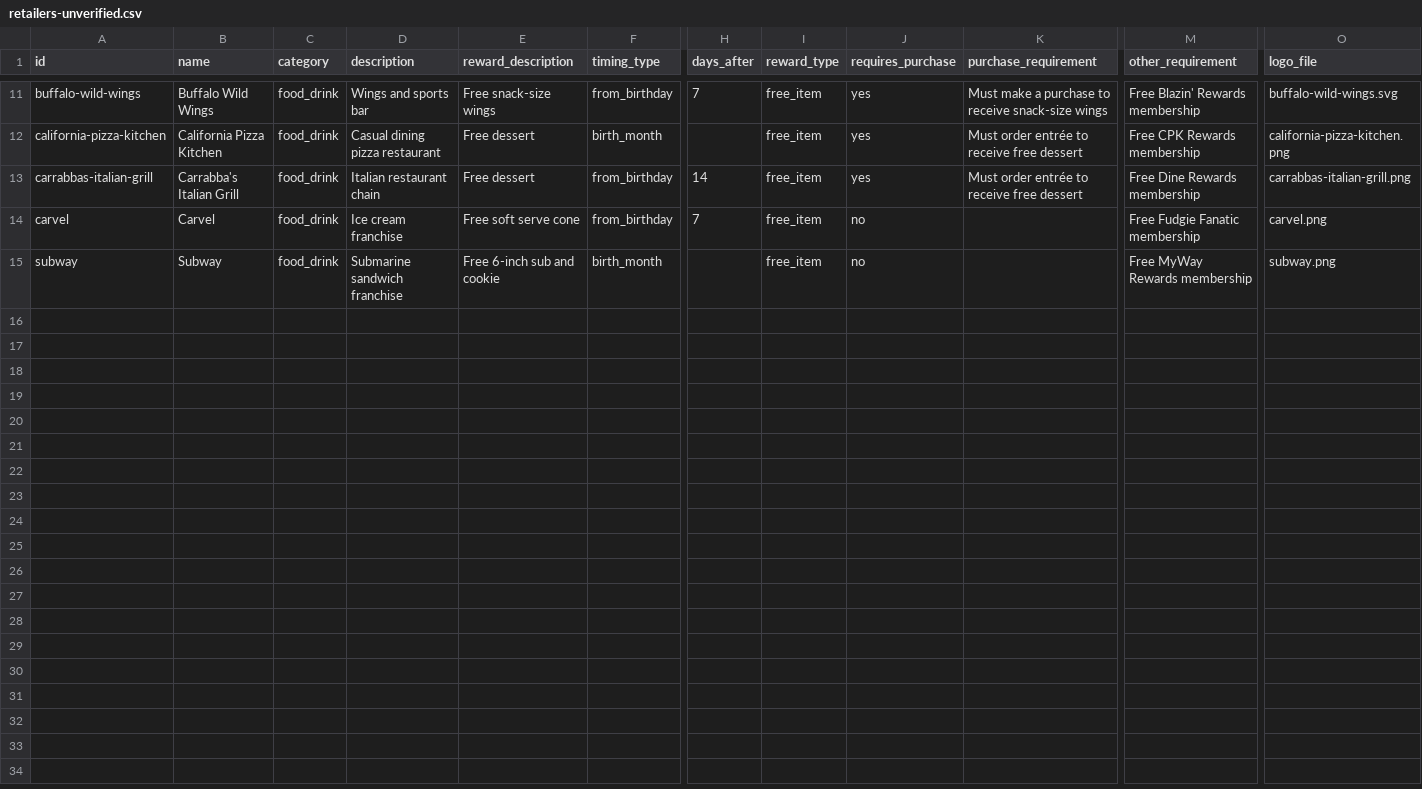
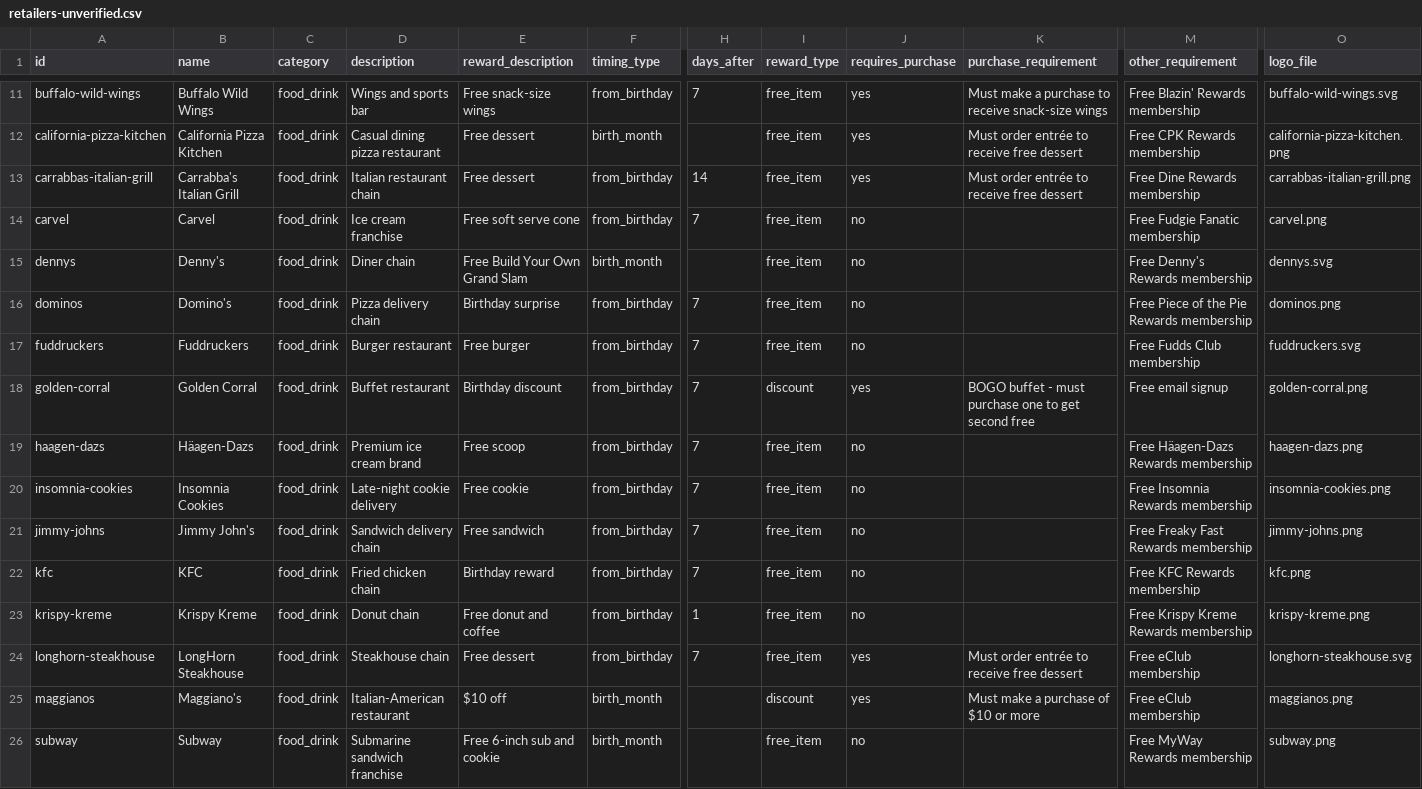
Before and after one commit to janellycedenoaquino/The-Birthday-Run, a CSV file: data/retailers-unverified.csv, drawn as a sheet; only a part is shown, gaps mark what is left out; rows hold the shown columns only; the diff names each change by its address in the sheet, - before the commit and + after, or states it on an @@ line.

Commit message:
Verify retailers batch 3: food and drink D–M (F-14, FR-46)
9 rows checked against each brand's own page and corrected; 11 rows
with no readable official birthday terms moved to
data/retailers-unverified.csv (Denny's, Domino's, Fuddruckers, Golden
Corral, Häagen-Dazs, Insomnia, Jimmy John's, KFC, Krispy Kreme,
LongHorn, Maggiano's).

```diff
--- a/data/retailers-unverified.csv
+++ b/data/retailers-unverified.csv
+row 15: dennys | Denny's | food_drink | Diner chain | Free Build Your Own Grand Slam | birth_month |  | free_item | no |  | Free Denny's Rewards membership | dennys.svg
+row 16: dominos | Domino's | food_drink | Pizza delivery chain | Birthday surprise | from_birthday | 7 | free_item | no |  | Free Piece of the Pie Rewards membership | dominos.png
+row 17: fuddruckers | Fuddruckers | food_drink | Burger restaurant | Free burger | from_birthday | 7 | free_item | no |  | Free Fudds Club membership | fuddruckers.svg
+row 18: golden-corral | Golden Corral | food_drink | Buffet restaurant | Birthday discount | from_birthday | 7 | discount | yes | BOGO buffet - must purchase one to get second free | Free email signup | golden-corral.png
+row 19: haagen-dazs | Häagen-Dazs | food_drink | Premium ice cream brand | Free scoop | from_birthday | 7 | free_item | no |  | Free Häagen-Dazs Rewards membership | haagen-dazs.png
+row 20: insomnia-cookies | Insomnia Cookies | food_drink | Late-night cookie delivery | Free cookie | from_birthday | 7 | free_item | no |  | Free Insomnia Rewards membership | insomnia-cookies.png
+row 21: jimmy-johns | Jimmy John's | food_drink | Sandwich delivery chain | Free sandwich | from_birthday | 7 | free_item | no |  | Free Freaky Fast Rewards membership | jimmy-johns.png
+row 22: kfc | KFC | food_drink | Fried chicken chain | Birthday reward | from_birthday | 7 | free_item | no |  | Free KFC Rewards membership | kfc.png
+row 23: krispy-kreme | Krispy Kreme | food_drink | Donut chain | Free donut and coffee | from_birthday | 1 | free_item | no |  | Free Krispy Kreme Rewards membership | krispy-kreme.png
+row 24: longhorn-steakhouse | LongHorn Steakhouse | food_drink | Steakhouse chain | Free dessert | from_birthday | 7 | free_item | yes | Must order entrée to receive free dessert | Free eClub membership | longhorn-steakhouse.svg
+row 25: maggianos | Maggiano's | food_drink | Italian-American restaurant | $10 off | birth_month |  | discount | yes | Must make a purchase of $10 or more | Free eClub membership | maggianos.png
```
Also changed, not shown: data/retailers.csv.
